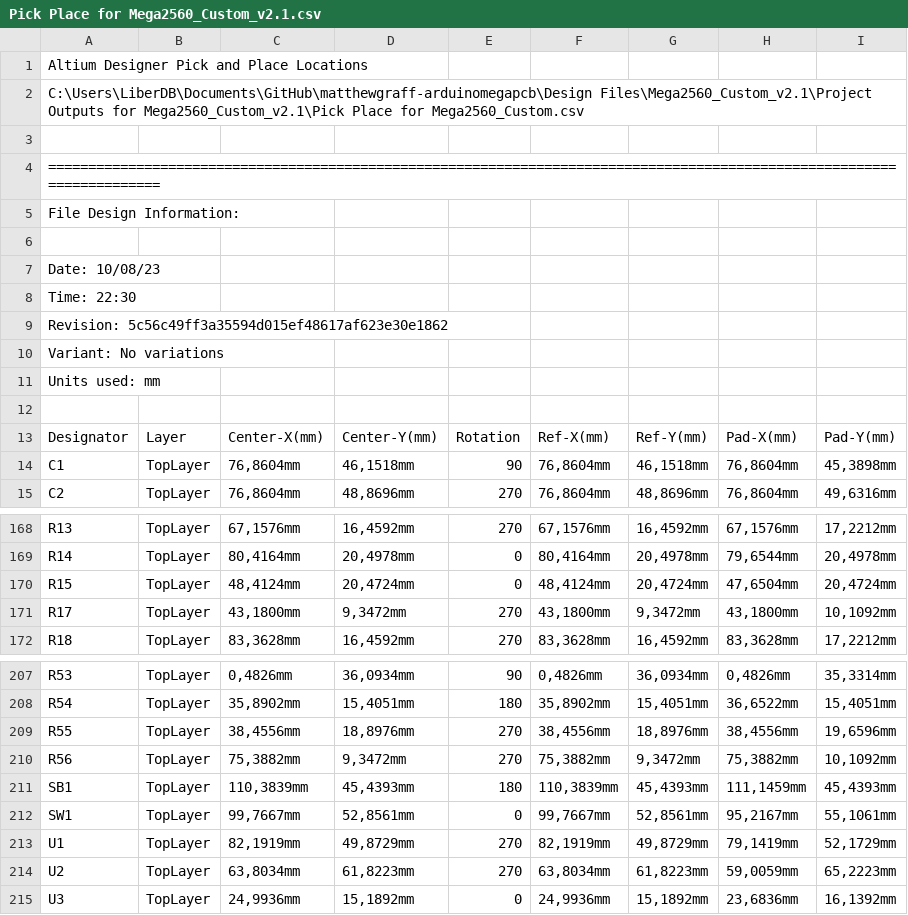
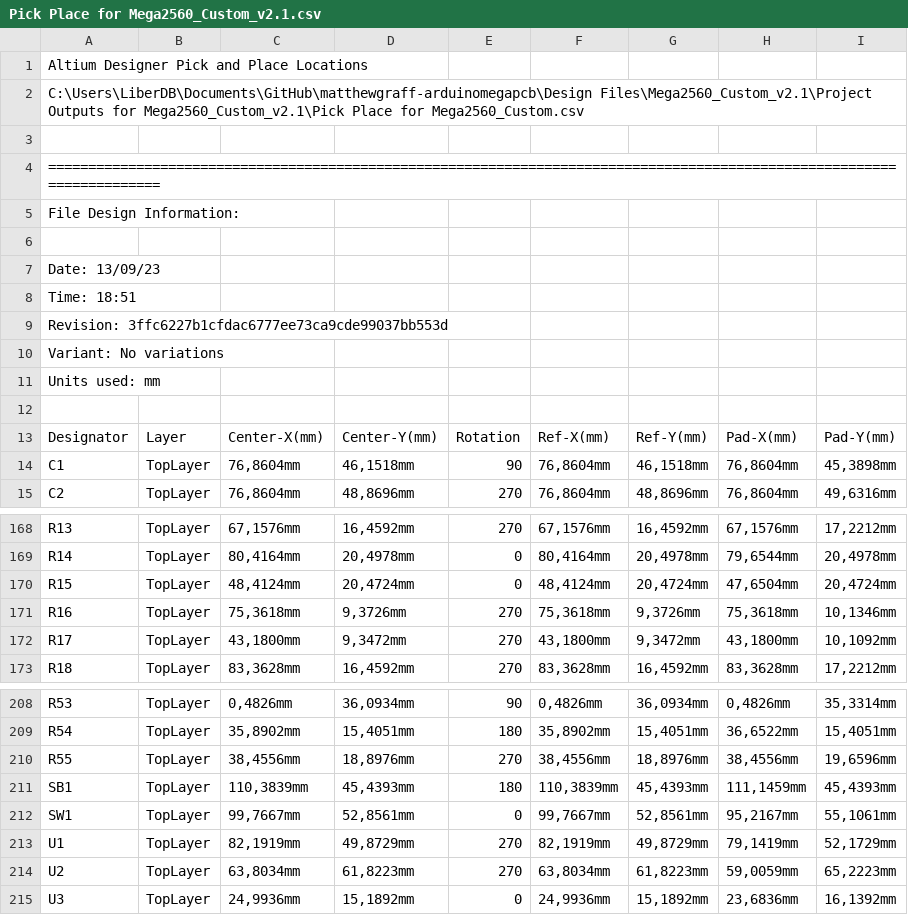
Before and after one commit to eSpark-Consulting-Group/matthewgraff-arduinomegapcb, a CSV file: Design Files/Mega2560_Custom_v2.1/Pick_n_Place/Pick Place for Mega2560_Custom_v2.1.csv, drawn as a sheet; only a part is shown, gaps mark what is left out.

```diff
--- a/Design Files/Mega2560_Custom_v2.1/Pick_n_Place/Pick Place for Mega2560_Custom_v2.1.csv
+++ b/Design Files/Mega2560_Custom_v2.1/Pick_n_Place/Pick Place for Mega2560_Custom_v2.1.csv
@@ -6,5 +6,5 @@ File Design Information:
 
-Date:       10/08/23
-Time:       22:30
-Revision:   5c56c49ff3a35594d015ef48617af623e30e1862
+Date:       13/09/23
+Time:       18:51
+Revision:   3ffc6227b1cfdac6777ee73ca9cde99037bb553d
 Variant:    No variations
@@ -170,2 +170,3 @@ Units used: mm
 "R15","TopLayer","48,4124mm","20,4724mm","0","48,4124mm","20,4724mm","47,6504mm","20,4724mm"
+"R16","TopLayer","75,3618mm","9,3726mm","270","75,3618mm","9,3726mm","75,3618mm","10,1346mm"
 "R17","TopLayer","43,1800mm","9,3472mm","270","43,1800mm","9,3472mm","43,1800mm","10,1092mm"
@@ -209,3 +210,2 @@ Units used: mm
 "R55","TopLayer","38,4556mm","18,8976mm","270","38,4556mm","18,8976mm","38,4556mm","19,6596mm"
-"R56","TopLayer","75,3882mm","9,3472mm","270","75,3882mm","9,3472mm","75,3882mm","10,1092mm"
 "SB1","TopLayer","110,3839mm","45,4393mm","180","110,3839mm","45,4393mm","111,1459mm","45,4393mm"
```
Also changed, not shown: Design Files/Mega2560_Custom_v2.1/Pick_n_Place/Centroid_File_v2.1.csv, 33 other files.
